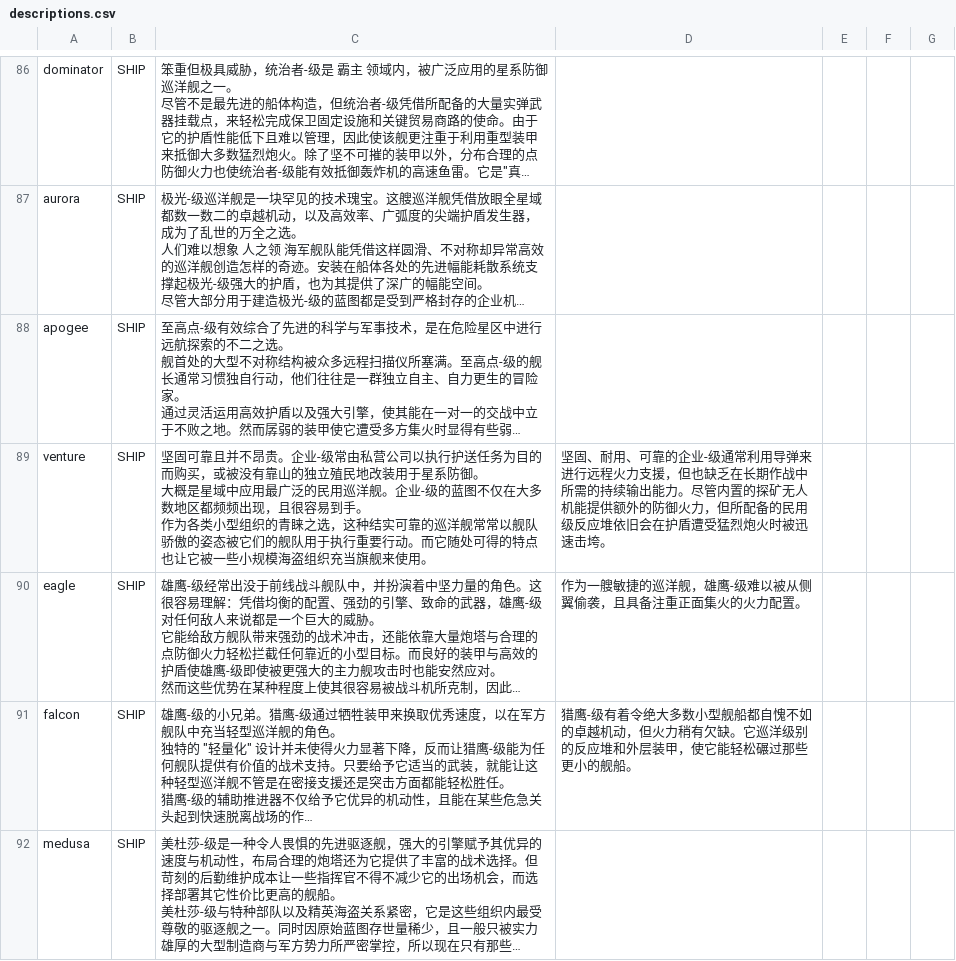
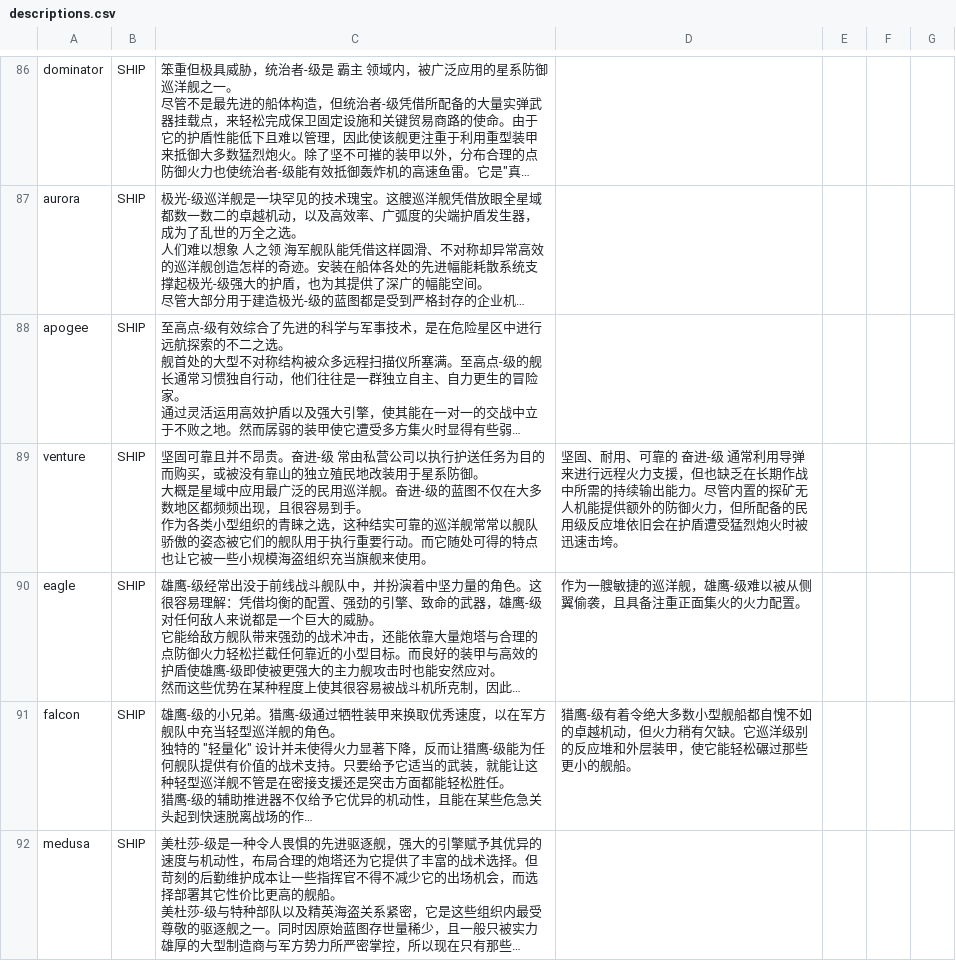
Before and after one commit to TruthOriginem/Starsector-Localization-CN, a CSV file: localization/data/strings/descriptions.csv, drawn as a sheet; only a part is shown, gaps mark what is left out; long unchanged cells end in …; ↵ is a line break in a cell; the diff names each change by its address in the sheet, - before the commit and + after, or states it on an @@ line.

```diff
--- a/localization/data/strings/descriptions.csv
+++ b/localization/data/strings/descriptions.csv
-C89: …不昂贵。企业-级常由私营公司以执行护送任务为目的而购买，或被没有靠山的独立殖民地改装用于星系防御。 ↵ 大概是星域中应用最广泛的民用巡洋舰。企业-级的蓝…
+C89: …不昂贵。奋进-级 常由私营公司以执行护送任务为目的而购买，或被没有靠山的独立殖民地改装用于星系防御。 ↵ 大概是星域中应用最广泛的民用巡洋舰。奋进-级的蓝…
-D89: …、可靠的企业-级通常利用…
+D89: …、可靠的 奋进-级 通常利用…
```
Also changed, not shown: localization/data/hulls/ship_data.csv, localization/data/weapons/weapon_data.csv, 2 other files.
